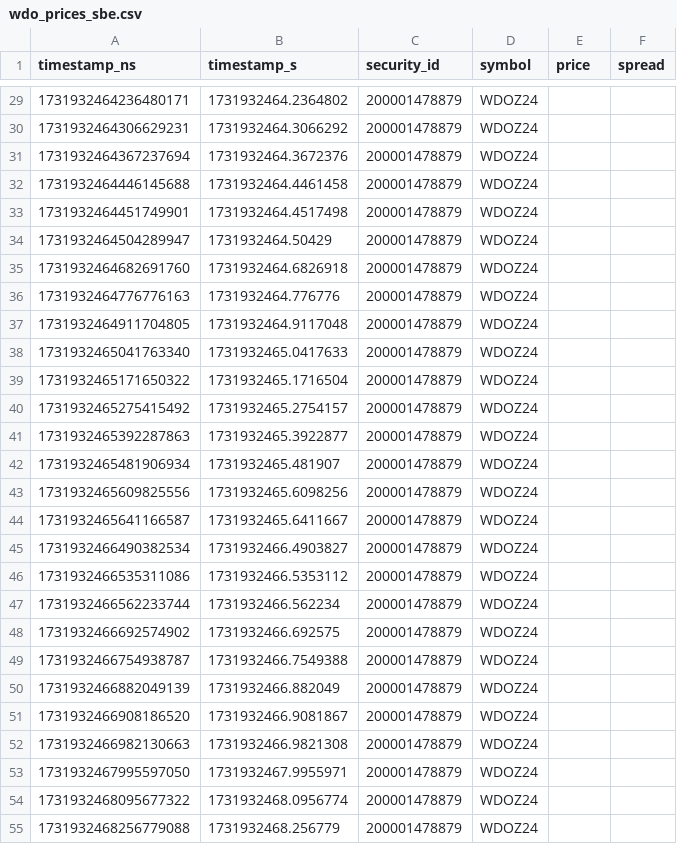
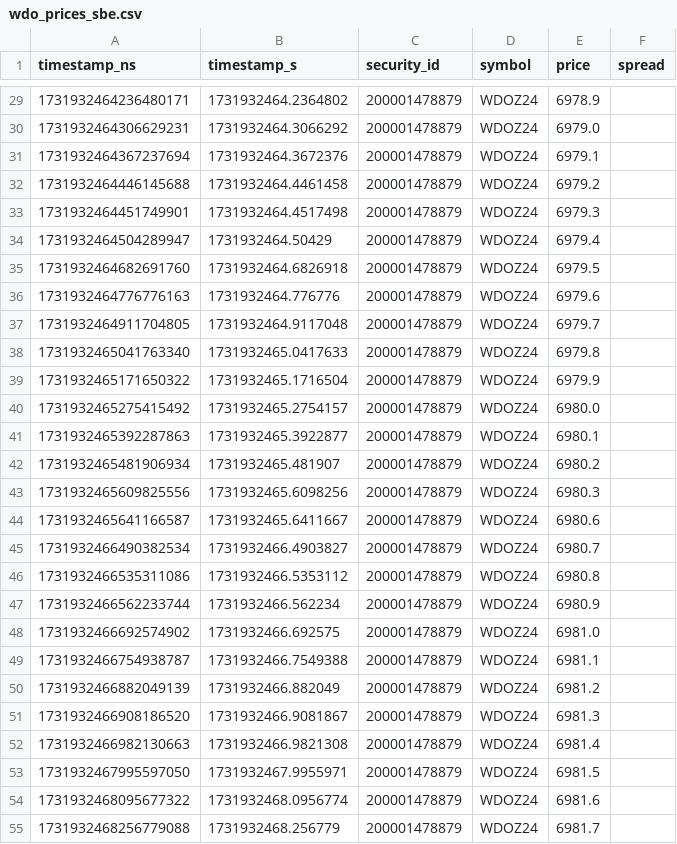
Before and after one commit to 4sm-ops/algo-test-task-01, a CSV file: task1-pcap-parser/output/wdo_prices_sbe.csv, drawn as a sheet; only a part is shown, gaps mark what is left out; the diff covers the shown part only.

```diff
--- a/task1-pcap-parser/output/wdo_prices_sbe.csv
+++ b/task1-pcap-parser/output/wdo_prices_sbe.csv
@@ -29,27 +29,27 @@ timestamp_ns,timestamp_s,security_id,symbol,price,spread
-1731932464236480171,1731932464.2364802,200001478879,WDOZ24,,
-1731932464306629231,1731932464.3066292,200001478879,WDOZ24,,
-1731932464367237694,1731932464.3672376,200001478879,WDOZ24,,
-1731932464446145688,1731932464.4461458,200001478879,WDOZ24,,
-1731932464451749901,1731932464.4517498,200001478879,WDOZ24,,
-1731932464504289947,1731932464.50429,200001478879,WDOZ24,,
-1731932464682691760,1731932464.6826918,200001478879,WDOZ24,,
-1731932464776776163,1731932464.776776,200001478879,WDOZ24,,
-1731932464911704805,1731932464.9117048,200001478879,WDOZ24,,
-1731932465041763340,1731932465.0417633,200001478879,WDOZ24,,
-1731932465171650322,1731932465.1716504,200001478879,WDOZ24,,
-1731932465275415492,1731932465.2754157,200001478879,WDOZ24,,
-1731932465392287863,1731932465.3922877,200001478879,WDOZ24,,
-1731932465481906934,1731932465.481907,200001478879,WDOZ24,,
-1731932465609825556,1731932465.6098256,200001478879,WDOZ24,,
-1731932465641166587,1731932465.6411667,200001478879,WDOZ24,,
-1731932466490382534,1731932466.4903827,200001478879,WDOZ24,,
-1731932466535311086,1731932466.5353112,200001478879,WDOZ24,,
-1731932466562233744,1731932466.562234,200001478879,WDOZ24,,
-1731932466692574902,1731932466.692575,200001478879,WDOZ24,,
-1731932466754938787,1731932466.7549388,200001478879,WDOZ24,,
-1731932466882049139,1731932466.882049,200001478879,WDOZ24,,
-1731932466908186520,1731932466.9081867,200001478879,WDOZ24,,
-1731932466982130663,1731932466.9821308,200001478879,WDOZ24,,
-1731932467995597050,1731932467.9955971,200001478879,WDOZ24,,
-1731932468095677322,1731932468.0956774,200001478879,WDOZ24,,
-1731932468256779088,1731932468.256779,200001478879,WDOZ24,,
+1731932464236480171,1731932464.2364802,200001478879,WDOZ24,6978.9,
+1731932464306629231,1731932464.3066292,200001478879,WDOZ24,6979.0,
+1731932464367237694,1731932464.3672376,200001478879,WDOZ24,6979.1,
+1731932464446145688,1731932464.4461458,200001478879,WDOZ24,6979.2,
+1731932464451749901,1731932464.4517498,200001478879,WDOZ24,6979.3,
+1731932464504289947,1731932464.50429,200001478879,WDOZ24,6979.4,
+1731932464682691760,1731932464.6826918,200001478879,WDOZ24,6979.5,
+1731932464776776163,1731932464.776776,200001478879,WDOZ24,6979.6,
+1731932464911704805,1731932464.9117048,200001478879,WDOZ24,6979.7,
+1731932465041763340,1731932465.0417633,200001478879,WDOZ24,6979.8,
+1731932465171650322,1731932465.1716504,200001478879,WDOZ24,6979.9,
+1731932465275415492,1731932465.2754157,200001478879,WDOZ24,6980.0,
+1731932465392287863,1731932465.3922877,200001478879,WDOZ24,6980.1,
+1731932465481906934,1731932465.481907,200001478879,WDOZ24,6980.2,
+1731932465609825556,1731932465.6098256,200001478879,WDOZ24,6980.3,
+1731932465641166587,1731932465.6411667,200001478879,WDOZ24,6980.6,
+1731932466490382534,1731932466.4903827,200001478879,WDOZ24,6980.7,
+1731932466535311086,1731932466.5353112,200001478879,WDOZ24,6980.8,
+1731932466562233744,1731932466.562234,200001478879,WDOZ24,6980.9,
+1731932466692574902,1731932466.692575,200001478879,WDOZ24,6981.0,
+1731932466754938787,1731932466.7549388,200001478879,WDOZ24,6981.1,
+1731932466882049139,1731932466.882049,200001478879,WDOZ24,6981.2,
+1731932466908186520,1731932466.9081867,200001478879,WDOZ24,6981.3,
+1731932466982130663,1731932466.9821308,200001478879,WDOZ24,6981.4,
+1731932467995597050,1731932467.9955971,200001478879,WDOZ24,6981.5,
+1731932468095677322,1731932468.0956774,200001478879,WDOZ24,6981.6,
+1731932468256779088,1731932468.256779,200001478879,WDOZ24,6981.7,
```
Also changed, not shown: 91 edited cells elsewhere in this file, 8 other files.
